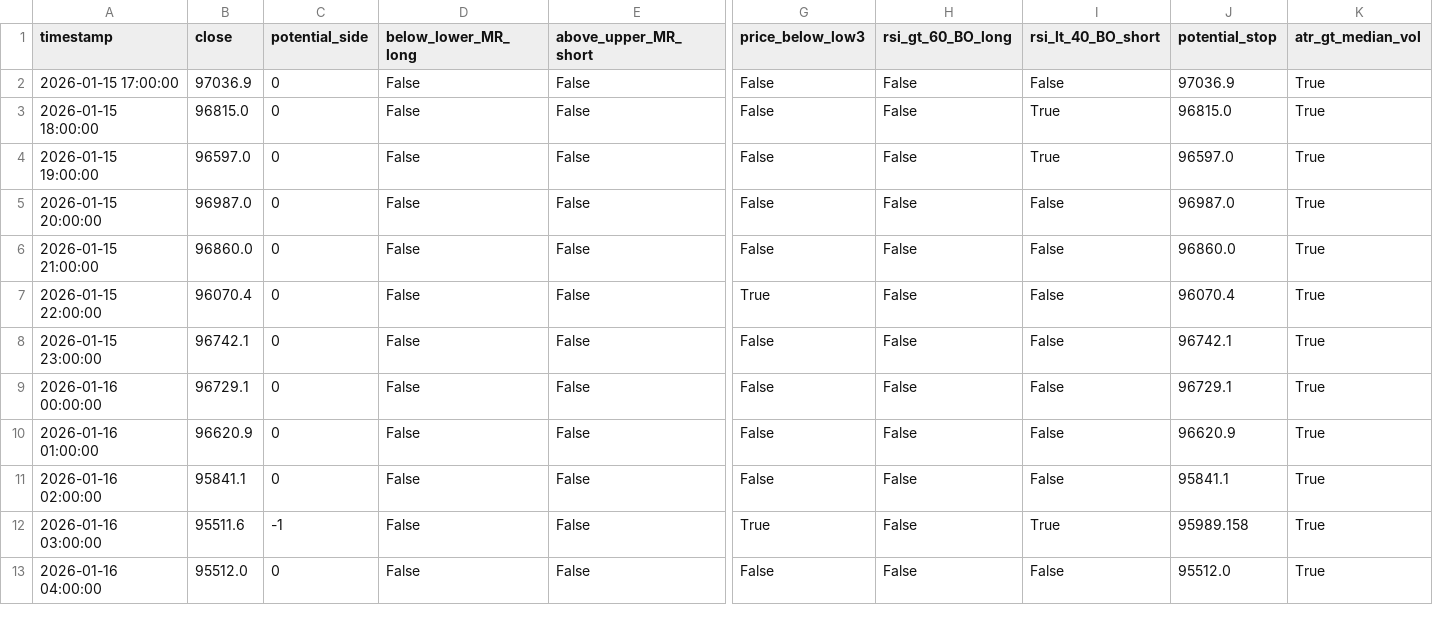
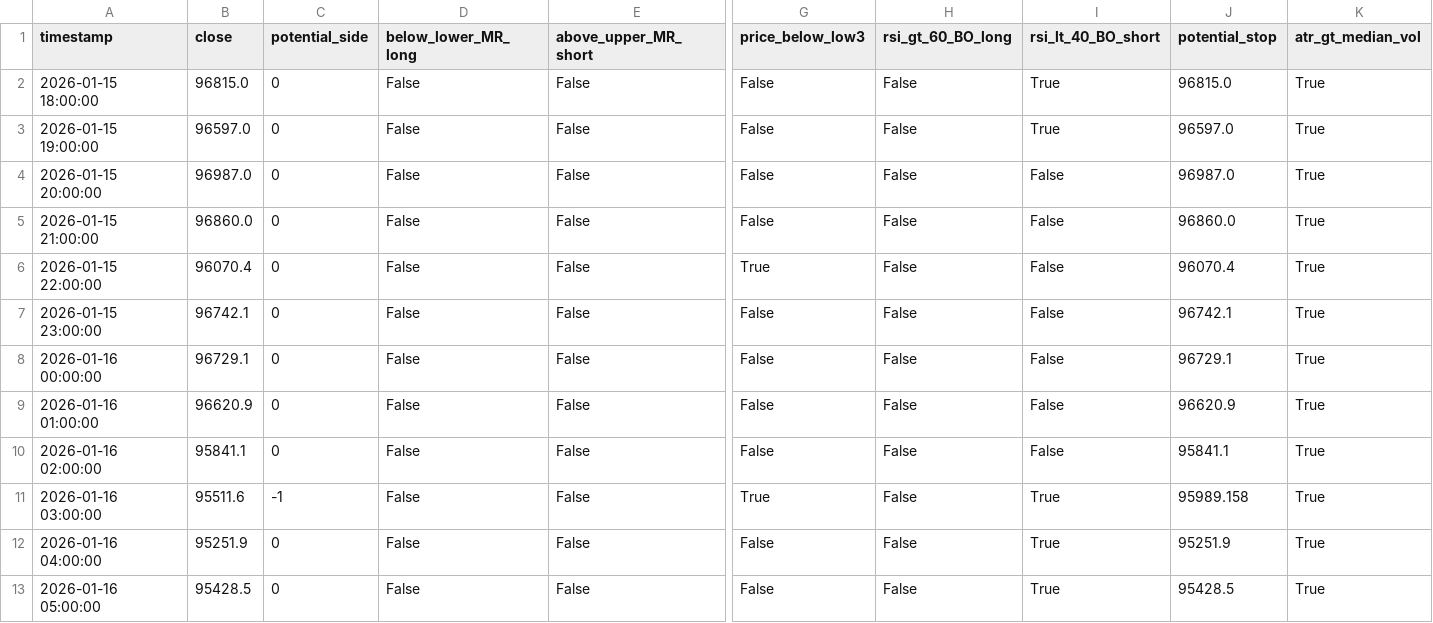
Before and after one commit to ha0zh/btc-db-v3-cron, a CSV file: backtest_results/conditions.csv, drawn as a sheet; only a part is shown, gaps mark what is left out; removed rows and columns are numbered as before the commit, all else as after; rows hold the shown columns only; the diff names each change by its address in the sheet, - before the commit and + after, or states it on an @@ line.

```diff
--- a/backtest_results/conditions.csv
+++ b/backtest_results/conditions.csv
-row 2: 2026-01-15 17:00:00 | 97036.9 | 0 | False | False | False | False | False | 97036.9 | True
-B12 (close): 95512.0
+B12 (close): 95251.9
-I12 (rsi_lt_40_BO_short): False
+I12 (rsi_lt_40_BO_short): True
-J12 (potential_stop): 95512.0
+J12 (potential_stop): 95251.9
+row 13: 2026-01-16 05:00:00 | 95428.5 | 0 | False | False | False | False | True | 95428.5 | True
```
Also changed, not shown: backtest_results/indicators.csv, 3 other files.
